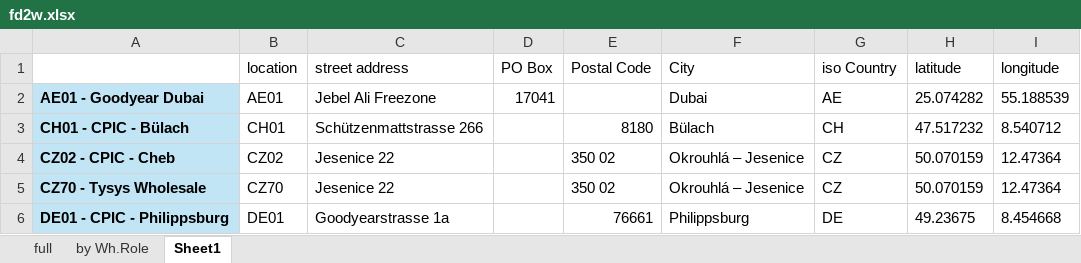
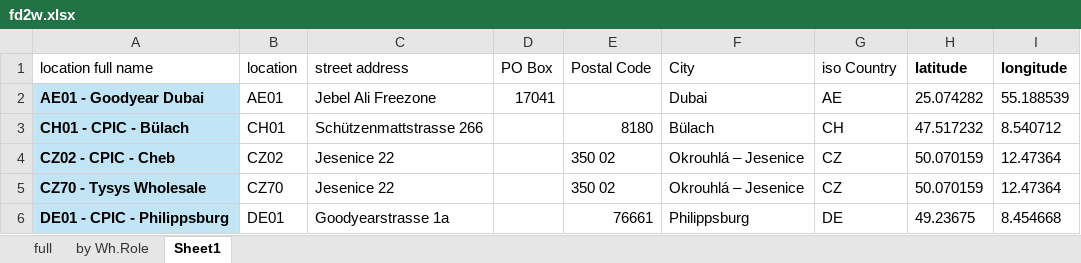
Before and after one commit to mat635418/FD2W, an Excel workbook: fd2w.xlsx, sheet Sheet1, drawn as a sheet; only a part is shown; values as stored, in another font and other column widths than the file's, no borders; the diff names each change by its address in the sheet, - before the commit and + after, or states it on an @@ line.

```diff
--- a/fd2w.xlsx (sheet Sheet1)
+++ b/fd2w.xlsx (sheet Sheet1)
-A1: (empty)
+A1: location full name
-H1:I1 bold: off
+H1:I1 bold: on
```
Also changed, not shown: sheet full, sheet by Wh.Role.
